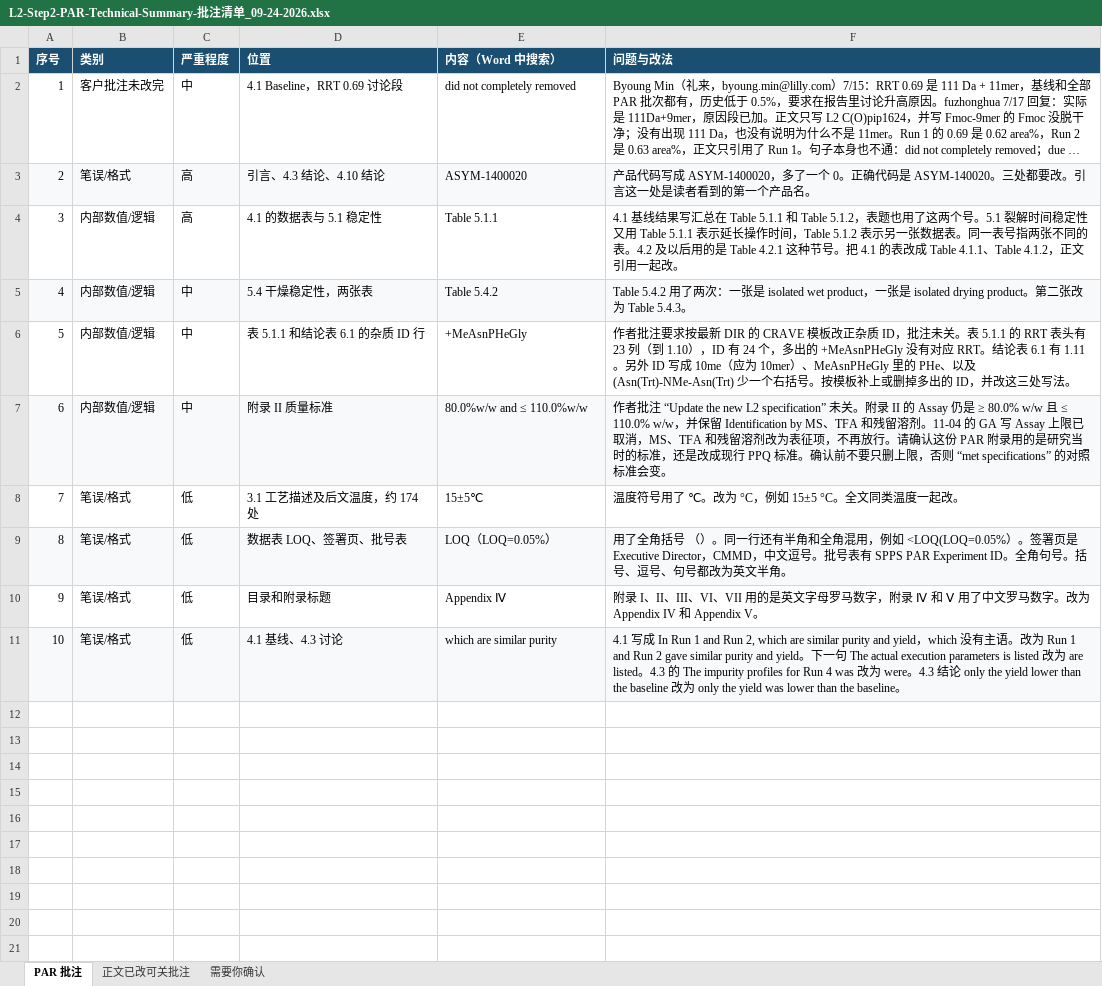
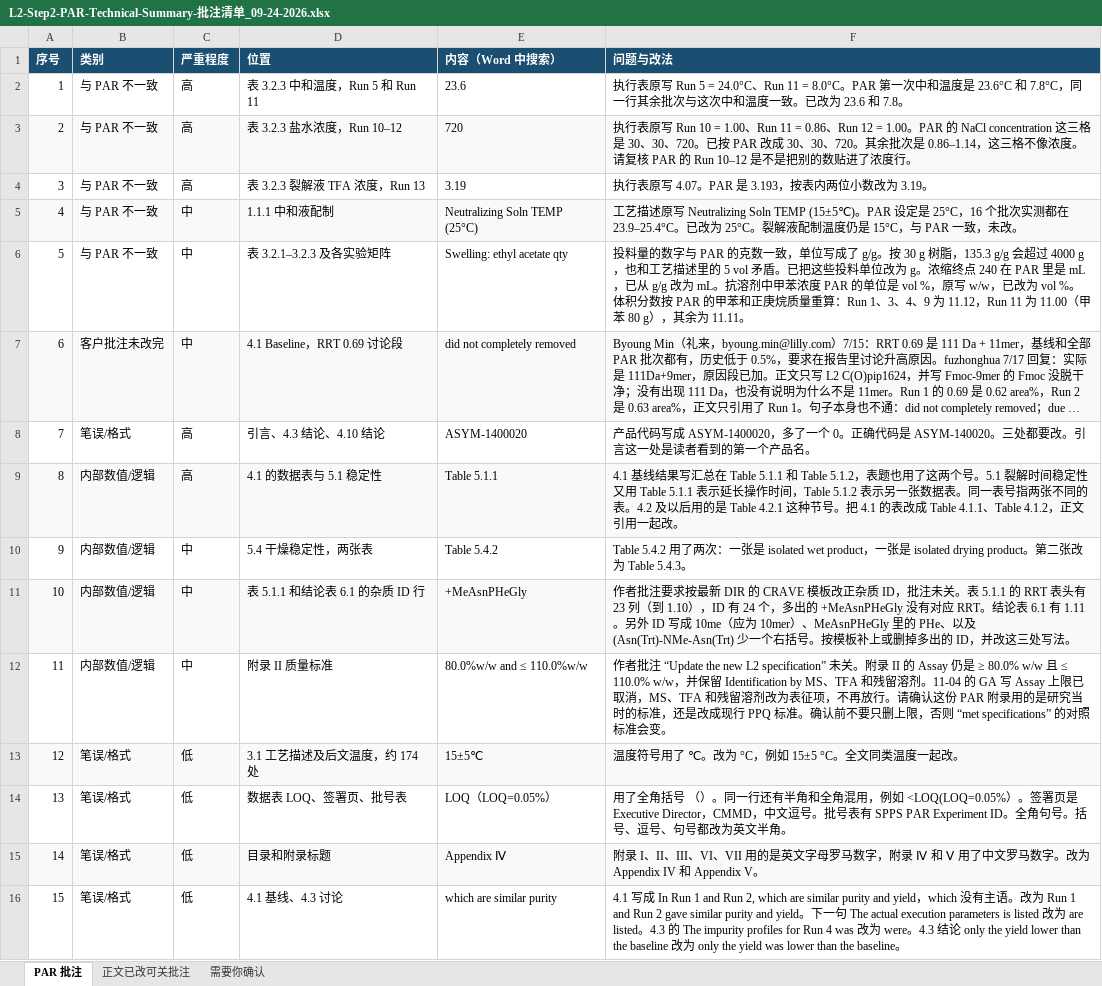
Before and after one commit to peterli0913/BLA, an Excel workbook: L2-Step2-PAR-Technical-Summary-批注清单_09-24-2026.xlsx, sheet PAR 批注, drawn as a sheet; long unchanged cells end in …; values as stored, in another font and other column widths than the file's, no borders; addresses are those after the commit; the diff names each change by its address in the sheet, - before the commit and + after, or states it on an @@ line.

```diff
--- a/L2-Step2-PAR-Technical-Summary-批注清单_09-24-2026.xlsx (sheet PAR 批注)
+++ b/L2-Step2-PAR-Technical-Summary-批注清单_09-24-2026.xlsx (sheet PAR 批注)
+row 2: 1 | 与 PAR 不一致 | 高 | 表 3.2.3 中和温度，Run 5 和 Run 11 | 23.6 | 执行表原写 Run 5 = 24.0°C、Run 11 = 8.0°C。PAR 第一次中和温度是 23.6°C 和 7.8°C，同一行其余批次与这次中和温度一致。已改为 23.6 和 7.8。
+row 3: 2 | 与 PAR 不一致 | 高 | 表 3.2.3 盐水浓度，Run 10–12 | 720 | 执行表原写 Run 10 = 1.00、Run 11 = 0.86、Run 12 = 1.00。PAR 的 NaCl concentration 这三格是 30、30、720。已按 PAR 改成 30、30、720。其余批次是 0.86–1.14，这三格不像浓度。请复核 PAR 的 Run 10–12 是不是把别的数贴进了浓度行。
+row 4: 3 | 与 PAR 不一致 | 高 | 表 3.2.3 裂解液 TFA 浓度，Run 13 | 3.19 | 执行表原写 4.07。PAR 是 3.193，按表内两位小数改为 3.19。
+row 5: 4 | 与 PAR 不一致 | 中 | 1.1.1 中和液配制 | Neutralizing Soln TEMP (25°C) | 工艺描述原写 Neutralizing Soln TEMP (15±5℃)。PAR 设定是 25°C，16 个批次实测都在 23.9–25.4°C。已改为 25°C。裂解液配制温度仍是 15°C，与 PAR 一致，未改。
+row 6: 5 | 与 PAR 不一致 | 中 | 表 3.2.1–3.2.3 及各实验矩阵 | Swelling: ethyl acetate qty | 投料量的数字与 PAR 的克数一致，单位写成了 g/g。按 30 g 树脂，135.3 g/g 会超过 4000 g，也和工艺描述里的 5 vol 矛盾。已把这些投料单位改为 g。浓缩终点 240 在 PAR 里是 mL，已从 g/g 改为 mL。抗溶剂中甲苯浓度 PAR 的单位是 vol %，原写 w/w，已改为 vol %。体积分数按 PAR 的甲苯和正庚烷质量重算：Run 1、3、4、9 为 11.12，Run 11 为 11.00（甲苯 80 g），其余为 11.11。
@@ column A (序号) renumbered from row 7 down @@
-A7:F7 fill: none
+A7:F7 fill: #F7F9FB
-A8:F8 fill: #F7F9FB
+A8:F8 fill: none
-A9:F9 fill: none
+A9:F9 fill: #F7F9FB
-A10:F10 fill: #F7F9FB
+A10:F10 fill: none
-A11:F11 fill: none
+A11:F11 fill: #F7F9FB
-A12:F12 fill: #F7F9FB
+A12:F12 fill: none
-A13:F13 fill: none
+A13:F13 fill: #F7F9FB
-A14:F14 fill: #F7F9FB
+A14:F14 fill: none
-A15:F15 fill: none
+A15:F15 fill: #F7F9FB
-A16:F16 fill: #F7F9FB
+A16:F16 fill: none
```
Also changed, not shown: sheet 需要你确认, 1 other file.
